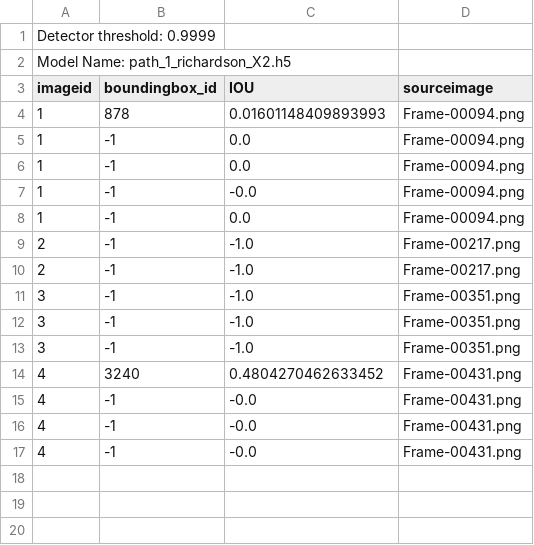
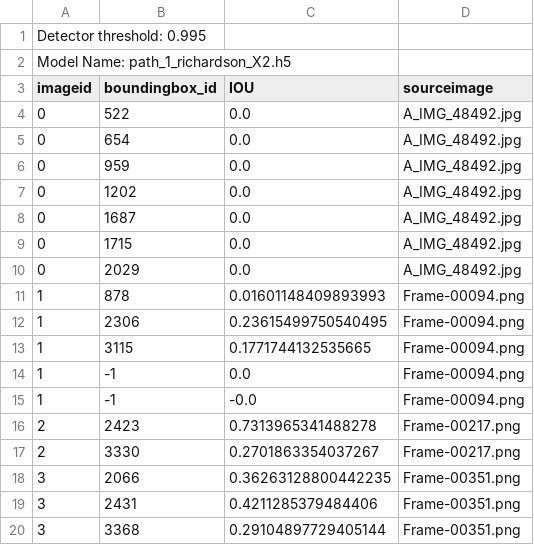
Before and after one commit to brownlg/MMAI869_Richardson, a CSV file: richardson_info_files/obj_mAP_values.csv, drawn as a sheet.

```diff
--- a/richardson_info_files/obj_mAP_values.csv
+++ b/richardson_info_files/obj_mAP_values.csv
@@ -1,17 +1,20 @@
-Detector threshold: 0.9999
+Detector threshold: 0.995
 Model Name: path_1_richardson_X2.h5
 imageid, boundingbox_id, IOU, sourceimage
+0,522,0.0,A_IMG_48492.jpg
+0,654,0.0,A_IMG_48492.jpg
+0,959,0.0,A_IMG_48492.jpg
+0,1202,0.0,A_IMG_48492.jpg
+0,1687,0.0,A_IMG_48492.jpg
+0,1715,0.0,A_IMG_48492.jpg
+0,2029,0.0,A_IMG_48492.jpg
 1,878,0.01601148409893993,Frame-00094.png
-1,-1,0.0,Frame-00094.png
+1,2306,0.23615499750540495,Frame-00094.png
+1,3115,0.1771744132535665,Frame-00094.png
 1,-1,0.0,Frame-00094.png
 1,-1,-0.0,Frame-00094.png
-1,-1,0.0,Frame-00094.png
-2,-1,-1.0,Frame-00217.png
-2,-1,-1.0,Frame-00217.png
-3,-1,-1.0,Frame-00351.png
-3,-1,-1.0,Frame-00351.png
-3,-1,-1.0,Frame-00351.png
-4,3240,0.4804270462633452,Frame-00431.png
-4,-1,-0.0,Frame-00431.png
-4,-1,-0.0,Frame-00431.png
-4,-1,-0.0,Frame-00431.png
+2,2423,0.7313965341488278,Frame-00217.png
+2,3330,0.2701863354037267,Frame-00217.png
+3,2066,0.36263128800442235,Frame-00351.png
+3,2431,0.4211285379484406,Frame-00351.png
+3,3368,0.29104897729405144,Frame-00351.png
```
Also changed, not shown: 7 other files.
